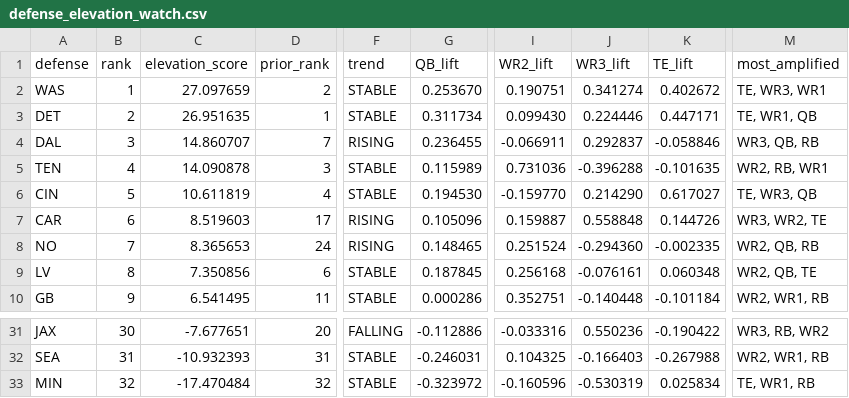
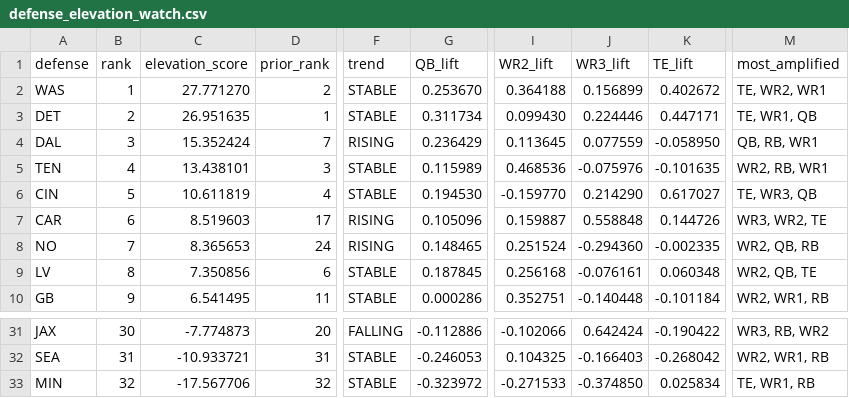
Before and after one commit to davidcantugtr/nfl-WR-stats, a CSV file: data/live/defense_elevation_watch.csv, drawn as a sheet; only a part is shown, gaps mark what is left out; the diff covers the shown part only; the diff names each change by its address in the sheet, - before the commit and + after, or states it on an @@ line.

```diff
--- a/data/live/defense_elevation_watch.csv
+++ b/data/live/defense_elevation_watch.csv
-C2 (elevation_score): 27.097659
+C2 (elevation_score): 27.771270
-I2 (WR2_lift): 0.190751
+I2 (WR2_lift): 0.364188
-J2 (WR3_lift): 0.341274
+J2 (WR3_lift): 0.156899
-M2 (most_amplified): TE, WR3, WR1
+M2 (most_amplified): TE, WR2, WR1
-C4 (elevation_score): 14.860707
+C4 (elevation_score): 15.352424
-G4 (QB_lift): 0.236455
+G4 (QB_lift): 0.236429
-I4 (WR2_lift): -0.066911
+I4 (WR2_lift): 0.113645
-J4 (WR3_lift): 0.292837
+J4 (WR3_lift): 0.077559
-K4 (TE_lift): -0.058846
+K4 (TE_lift): -0.058950
-M4 (most_amplified): WR3, QB, RB
+M4 (most_amplified): QB, RB, WR1
-C5 (elevation_score): 14.090878
+C5 (elevation_score): 13.438101
-I5 (WR2_lift): 0.731036
+I5 (WR2_lift): 0.468536
-J5 (WR3_lift): -0.396288
+J5 (WR3_lift): -0.075976
-C31 (elevation_score): -7.677651
+C31 (elevation_score): -7.774873
-I31 (WR2_lift): -0.033316
+I31 (WR2_lift): -0.102066
-J31 (WR3_lift): 0.550236
+J31 (WR3_lift): 0.642424
-C32 (elevation_score): -10.932393
+C32 (elevation_score): -10.933721
-G32 (QB_lift): -0.246031
+G32 (QB_lift): -0.246053
-K32 (TE_lift): -0.267988
+K32 (TE_lift): -0.268042
-C33 (elevation_score): -17.470484
+C33 (elevation_score): -17.567706
-I33 (WR2_lift): -0.160596
+I33 (WR2_lift): -0.271533
-J33 (WR3_lift): -0.530319
+J33 (WR3_lift): -0.374850
```
Also changed, not shown: 1 added row, 1 removed row and 28 edited cells elsewhere in this file, data/live/current_week_model.csv, data/live/defense_elevation_top5.csv, 7 other files.
